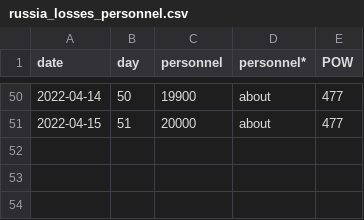
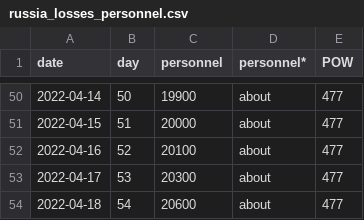
Before and after one commit to hannusia/russia-loses, a CSV file: russia_losses_personnel.csv, drawn as a sheet; only a part is shown, gaps mark what is left out.

```diff
--- a/russia_losses_personnel.csv
+++ b/russia_losses_personnel.csv
@@ -51 +51,4 @@ date,day,personnel,personnel*,POW
 2022-04-15,51,20000,about,477
+2022-04-16,52,20100,about,477
+2022-04-17,53,20300,about,477
+2022-04-18,54,20600,about,477
```
Also changed, not shown: russia_losses_equipment.csv.
